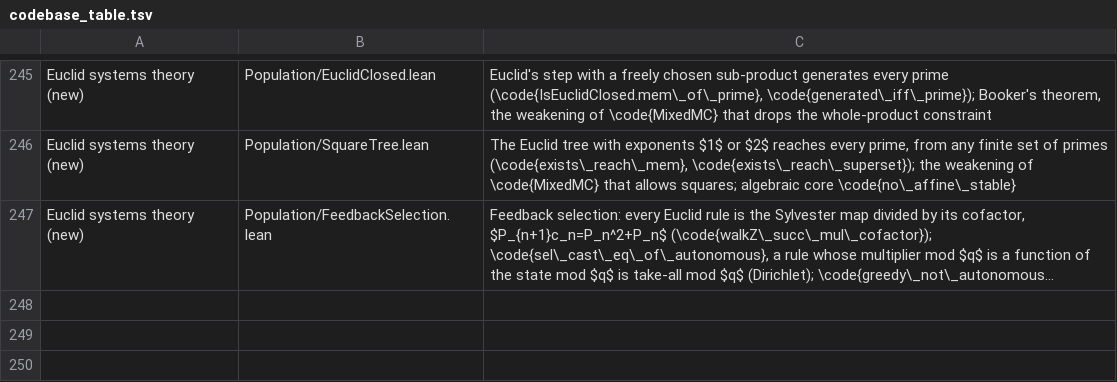
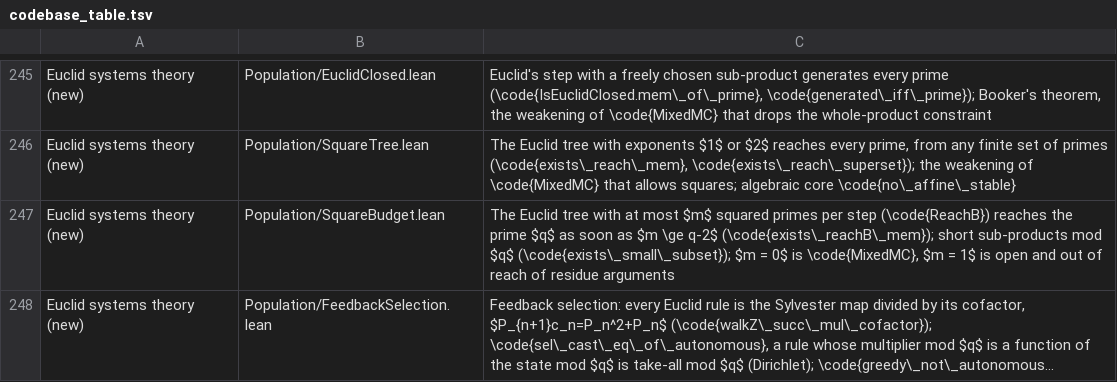
Before and after one commit to marcellop71/EM, a TSV file: tools/codebase_table.tsv, drawn as a sheet; only a part is shown, gaps mark what is left out; long unchanged cells end in …; the diff names each change by its address in the sheet, - before the commit and + after, or states it on an @@ line.

```diff
--- a/tools/codebase_table.tsv
+++ b/tools/codebase_table.tsv
+row 247: Euclid systems theory (new) | Population/SquareBudget.lean | The Euclid tree with at most $m$ squared primes per step (\code{ReachB}) reaches the prime $q$ as soon as $m \ge q-2$ (\code{exists\_reachB\_mem}); short sub-products mod $q$ (\code{exists\_small\_subset}); $m = 0$ is \code{MixedMC}, $m = 1$ is open and out of reach of residue arguments
```
Also changed, not shown: 4 other files.
